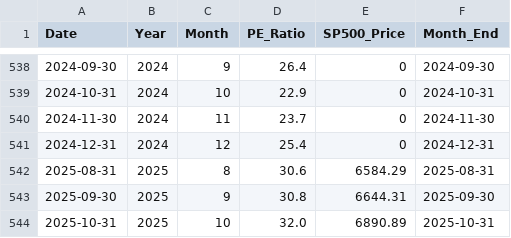
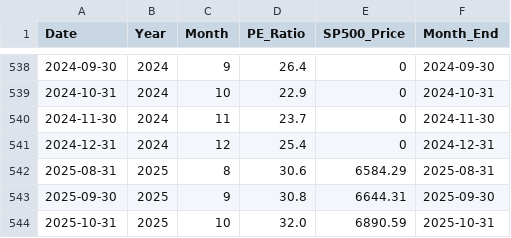
Before and after one commit to SC-SoftwareHS/market-cycle-tracker, a CSV file: data/monthly_sp500.csv, drawn as a sheet; only a part is shown, gaps mark what is left out.

```diff
--- a/data/monthly_sp500.csv
+++ b/data/monthly_sp500.csv
@@ -543,2 +543,2 @@ Date,Year,Month,PE_Ratio,SP500_Price,Month_End
 2025-09-30,2025,9,30.8,6644.31,2025-09-30
-2025-10-31,2025,10,32.0,6890.89,2025-10-31
+2025-10-31,2025,10,32.0,6890.59,2025-10-31
```
Also changed, not shown: data/weekly_sp500_2025.csv, 2 other files.
